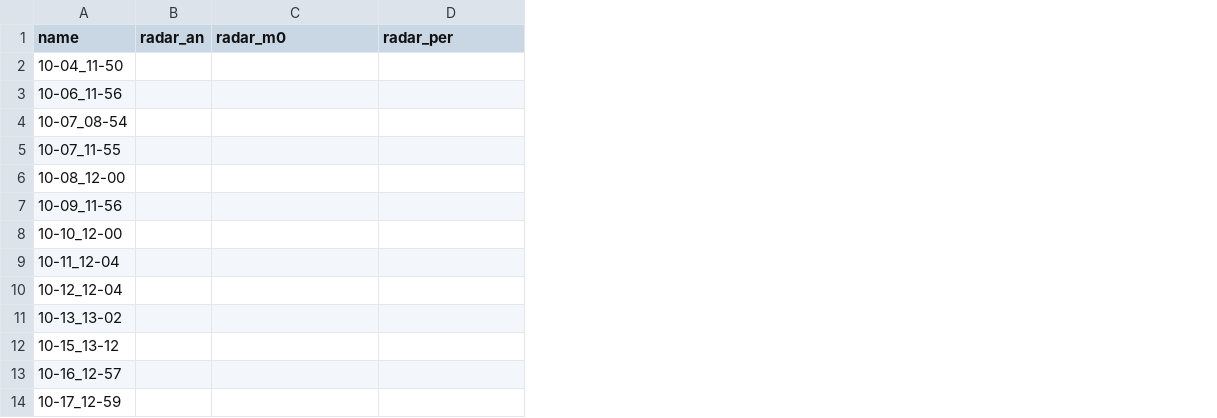
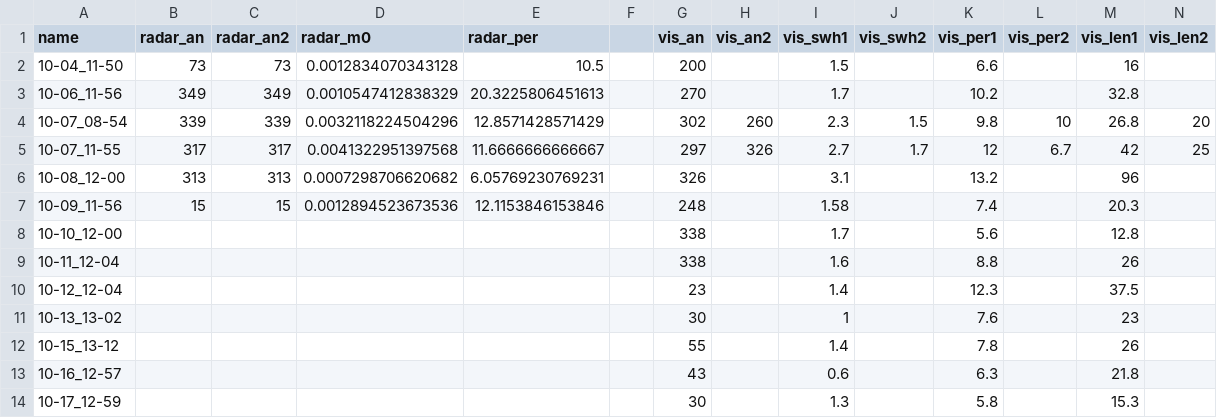
Before and after one commit to leeiozh/WavesOnRadar, a CSV file: sheets/stations_data12.csv, drawn as a sheet; only a part is shown; addresses are those after the commit; the diff names each change by its address in the sheet, - before the commit and + after, or states it on an @@ line.

```diff
--- a/sheets/stations_data12.csv
+++ b/sheets/stations_data12.csv
+column C (radar_an2), rows 2-7: 73 | 349 | 339 | 317 | 313 | 15
+column F, empty
+column G (vis_an), rows 2-14: 200 | 270 | 302 | 297 | 326 | 248 | 338 | 338 | 23 | 30 | 55 | 43 | 30
+column H (vis_an2), rows 4-5: 260 | 326
+column I (vis_swh1), rows 2-14: 1.5 | 1.7 | 2.3 | 2.7 | 3.1 | 1.58 | 1.7 | 1.6 | 1.4 | 1 | 1.4 | 0.6 | 1.3
+column J (vis_swh2), rows 4-5: 1.5 | 1.7
+column K (vis_per1), rows 2-14: 6.6 | 10.2 | 9.8 | 12 | 13.2 | 7.4 | 5.6 | 8.8 | 12.3 | 7.6 | 7.8 | 6.3 | 5.8
+column L (vis_per2), rows 4-5: 10 | 6.7
+column M (vis_len1), rows 2-14: 16 | 32.8 | 26.8 | 42 | 96 | 20.3 | 12.8 | 26 | 37.5 | 23 | 26 | 21.8 | 15.3
+column N (vis_len2), rows 4-5: 20 | 25
-B2 (radar_an): (empty)
+B2 (radar_an): 73
-D2 (radar_m0): (empty)
+D2 (radar_m0): 0.0012834070343128
-E2 (radar_per): (empty)
+E2 (radar_per): 10.5
-B3 (radar_an): (empty)
+B3 (radar_an): 349
-D3 (radar_m0): (empty)
+D3 (radar_m0): 0.0010547412838329
-E3 (radar_per): (empty)
+E3 (radar_per): 20.3225806451613
-B4 (radar_an): (empty)
+B4 (radar_an): 339
-D4 (radar_m0): (empty)
+D4 (radar_m0): 0.0032118224504296
-E4 (radar_per): (empty)
+E4 (radar_per): 12.8571428571429
-B5 (radar_an): (empty)
+B5 (radar_an): 317
-D5 (radar_m0): (empty)
+D5 (radar_m0): 0.0041322951397568
-E5 (radar_per): (empty)
+E5 (radar_per): 11.6666666666667
-B6 (radar_an): (empty)
+B6 (radar_an): 313
-D6 (radar_m0): (empty)
+D6 (radar_m0): 0.0007298706620682
-E6 (radar_per): (empty)
+E6 (radar_per): 6.05769230769231
-B7 (radar_an): (empty)
+B7 (radar_an): 15
-D7 (radar_m0): (empty)
+D7 (radar_m0): 0.0012894523673536
-E7 (radar_per): (empty)
+E7 (radar_per): 12.1153846153846
```
Also changed, not shown: sheets/stations_data13.csv, 6 other files.
